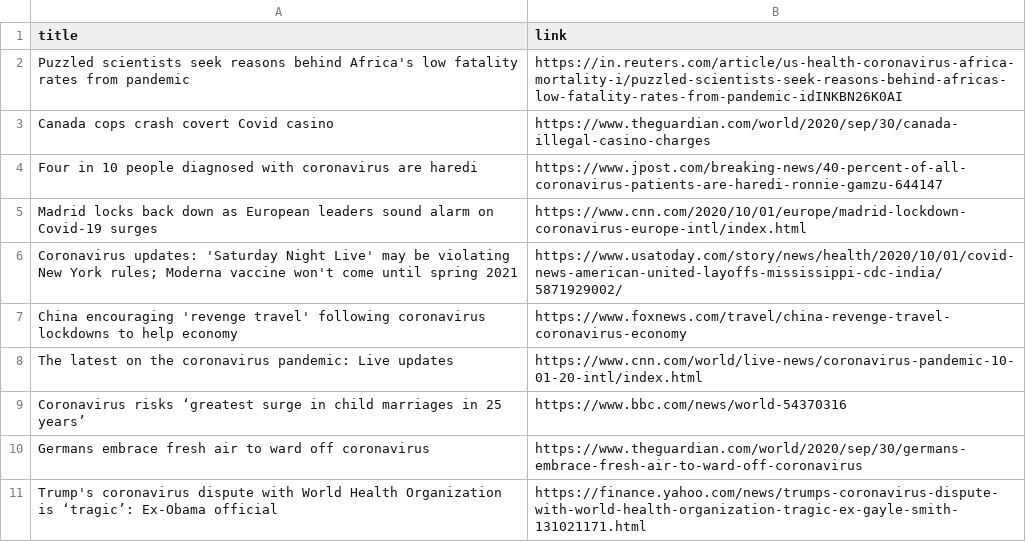
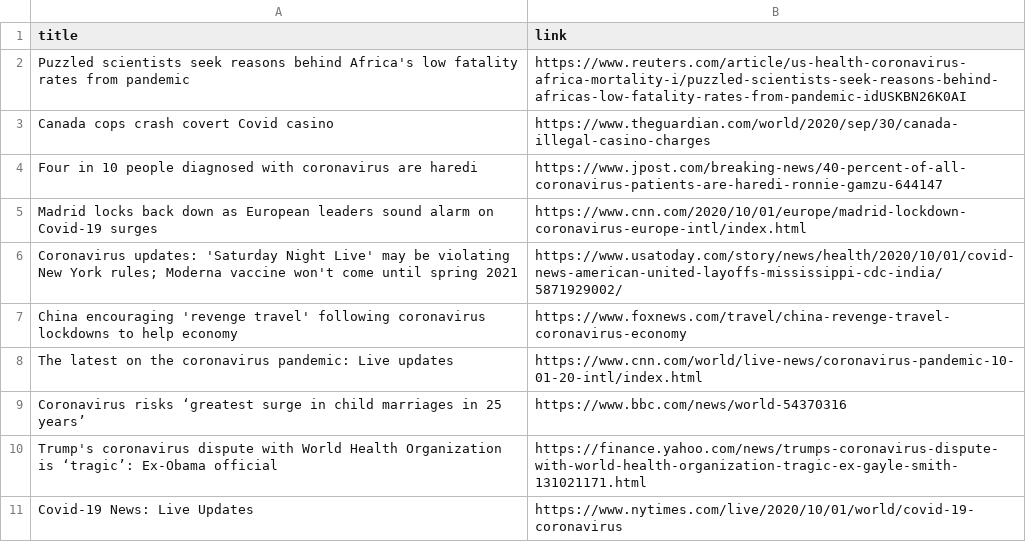
Before and after one commit to adrinerDP/livecod, a CSV file: data/news_google.csv, drawn as a sheet.

Commit message:
Run crawler and update current data

```diff
--- a/data/news_google.csv
+++ b/data/news_google.csv
@@ -1,3 +1,3 @@
 title,link
-Puzzled scientists seek reasons behind Africa's low fatality rates from pandemic,https://in.reuters.com/article/us-health-coronavirus-africa-mortality-i/puzzled-scientists-seek-reasons-behind-africas-low-fatality-rates-from-pandemic-idINKBN26K0AI
+Puzzled scientists seek reasons behind Africa's low fatality rates from pandemic,https://www.reuters.com/article/us-health-coronavirus-africa-mortality-i/puzzled-scientists-seek-reasons-behind-africas-low-fatality-rates-from-pandemic-idUSKBN26K0AI
 Canada cops crash covert Covid casino,https://www.theguardian.com/world/2020/sep/30/canada-illegal-casino-charges
@@ -9,3 +9,3 @@ The latest on the coronavirus pandemic: Live updates,https://www.cnn.com/world/l
 Coronavirus risks ‘greatest surge in child marriages in 25 years’,https://www.bbc.com/news/world-54370316
-Germans embrace fresh air to ward off coronavirus,https://www.theguardian.com/world/2020/sep/30/germans-embrace-fresh-air-to-ward-off-coronavirus
 Trump's coronavirus dispute with World Health Organization is ‘tragic’: Ex-Obama official,https://finance.yahoo.com/news/trumps-coronavirus-dispute-with-world-health-organization-tragic-ex-gayle-smith-131021171.html
+Covid-19 News: Live Updates,https://www.nytimes.com/live/2020/10/01/world/covid-19-coronavirus
```
Also changed, not shown: data/current_global.csv, data/news_naver.csv, 5 other files.
